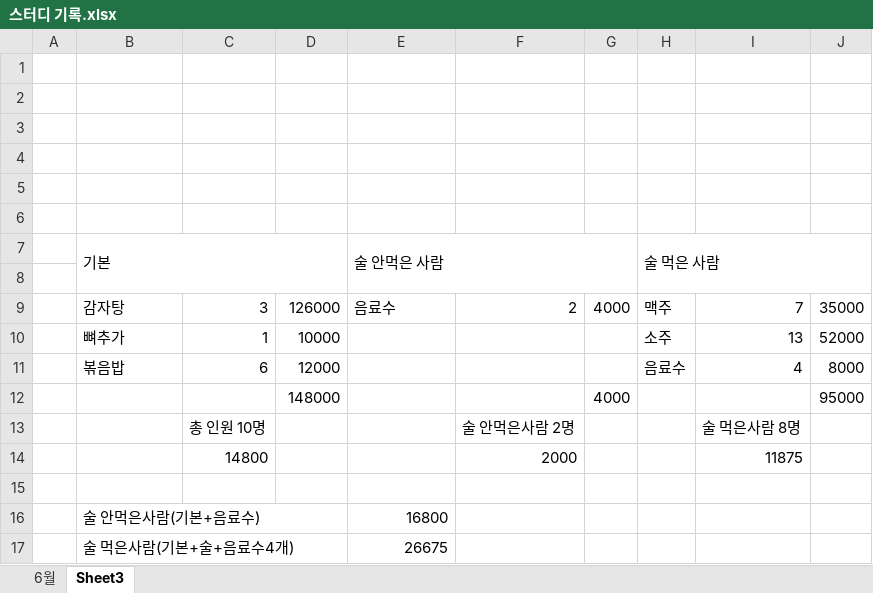
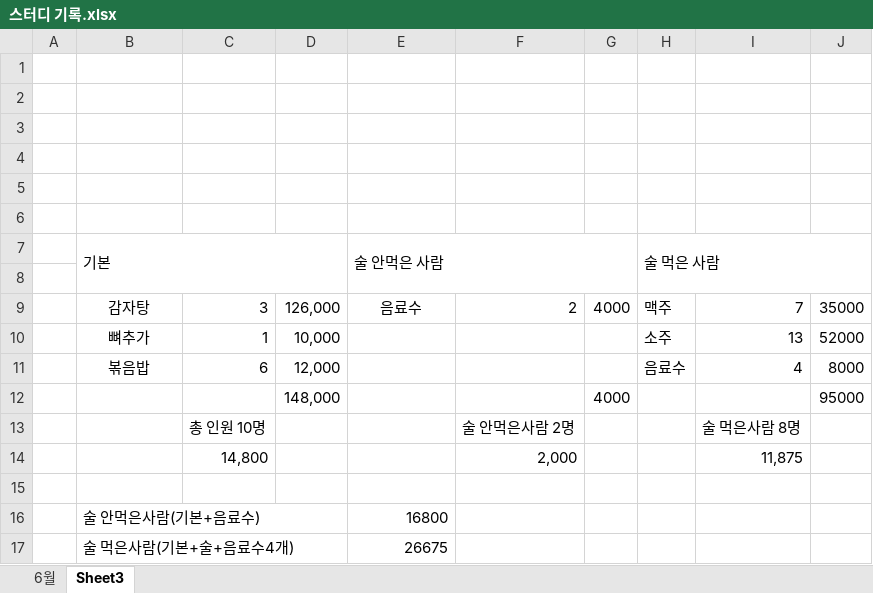
Before and after one commit to JungGeunSeung/Education, an Excel workbook: 스터디 기록.xlsx, sheet Sheet3, drawn as a sheet; values as stored, in another font and other column widths than the file's, no borders; removed rows and columns are numbered as before the commit, all else as after; the diff names each change by its address in the sheet, - before the commit and + after, or states it on an @@ line.

```diff
--- a/스터디 기록.xlsx (sheet Sheet3)
+++ b/스터디 기록.xlsx (sheet Sheet3)
-B9:B11 alignment: left
+B9:B11 alignment: center
-D9: 126000
+D9: 126,000
-E9 alignment: left
+E9 alignment: center
-D10: 10000
+D10: 10,000
-D11: 12000
+D11: 12,000
-D12: 148000
+D12: 148,000
-row 14:  |  | 14800 |  |  | 2000 |  |  | 11875
+row 14:  |  | 14,800 |  |  | 2,000 |  |  | 11,875
```
Also changed, not shown: sheet 6월.
